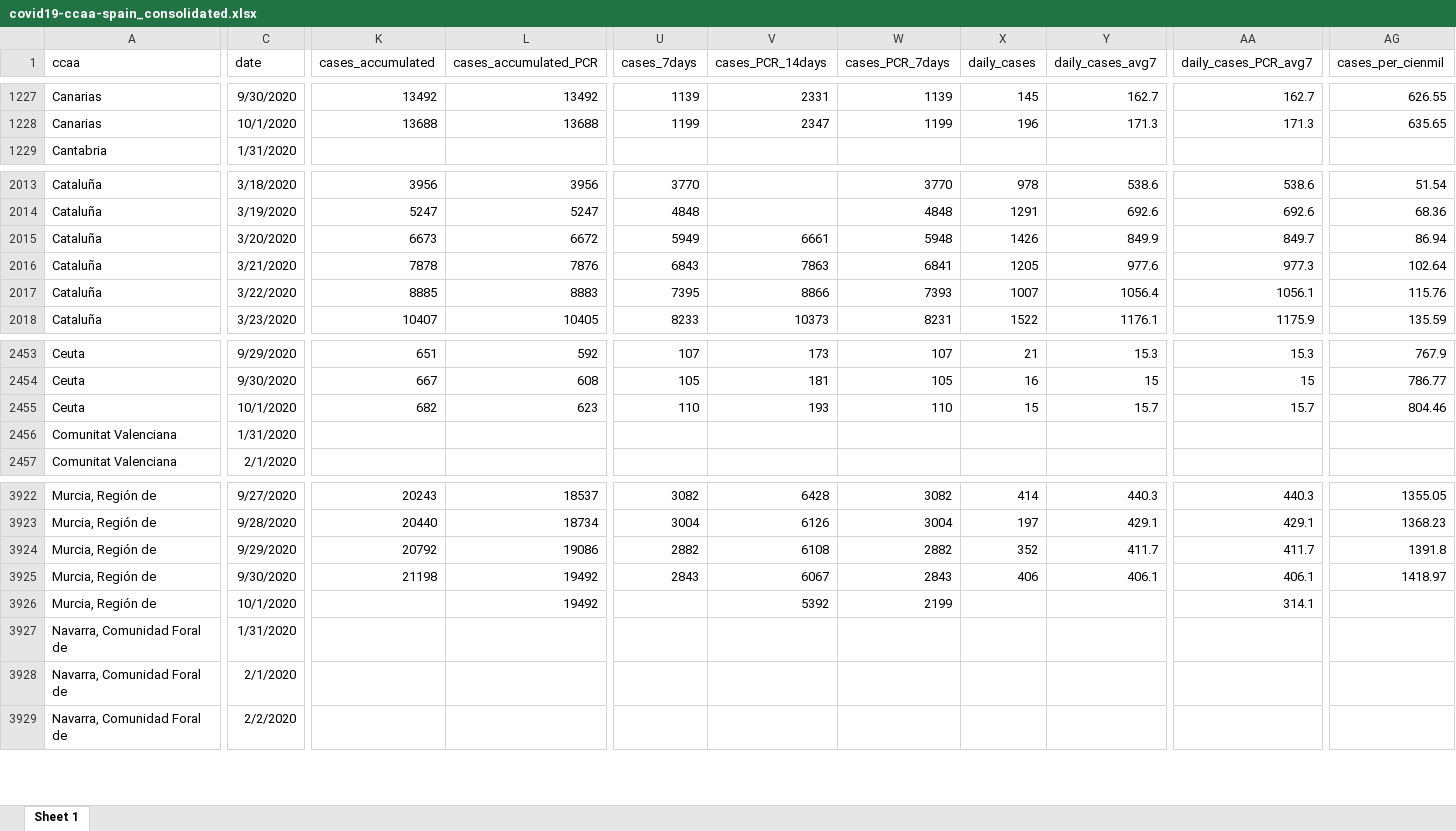
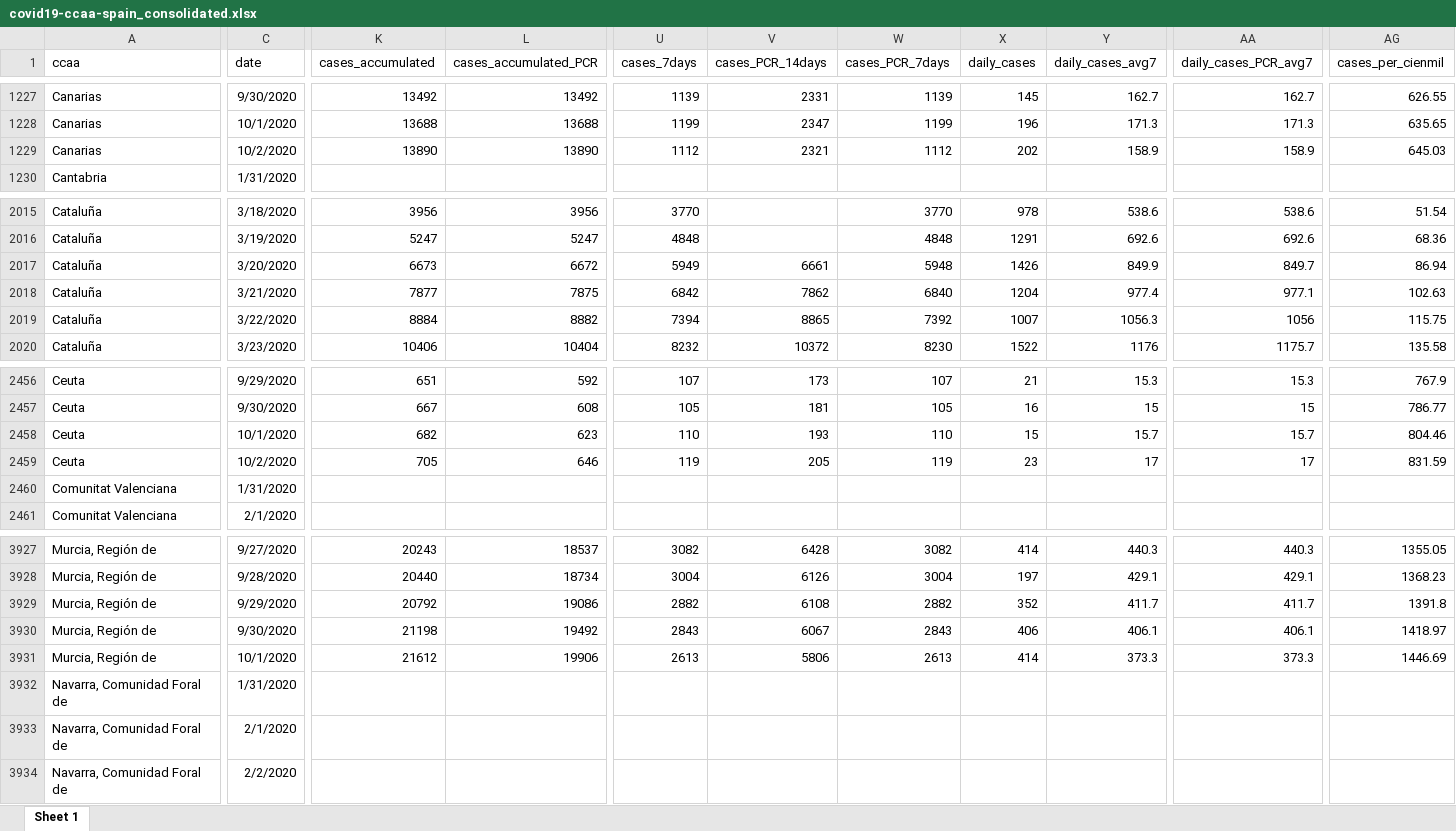
Before and after one commit to montera34/escovid19data, an Excel workbook: data/output/covid19-ccaa-spain_consolidated.xlsx, sheet Sheet 1, drawn as a sheet; only a part is shown, gaps mark what is left out; values as stored, in another font and other column widths than the file's, no borders; addresses are those after the commit; rows hold the shown columns only; the diff covers the shown part only; the diff names each change by its address in the sheet, - before the commit and + after, or states it on an @@ line.

```diff
--- a/data/output/covid19-ccaa-spain_consolidated.xlsx (sheet Sheet 1)
+++ b/data/output/covid19-ccaa-spain_consolidated.xlsx (sheet Sheet 1)
+row 1229: Canarias | 10/2/2020 | 13890 | 13890 | 1112 | 2321 | 1112 | 202 | 158.9 | 158.9 | 645.03
-K2018 (cases_accumulated): 7878
+K2018 (cases_accumulated): 7877
-L2018 (cases_accumulated_PCR): 7876
+L2018 (cases_accumulated_PCR): 7875
-U2018 (cases_7days): 6843
+U2018 (cases_7days): 6842
-V2018 (cases_PCR_14days): 7863
+V2018 (cases_PCR_14days): 7862
-W2018 (cases_PCR_7days): 6841
+W2018 (cases_PCR_7days): 6840
-X2018 (daily_cases): 1205
+X2018 (daily_cases): 1204
-Y2018 (daily_cases_avg7): 977.6
+Y2018 (daily_cases_avg7): 977.4
-AA2018 (daily_cases_PCR_avg7): 977.3
+AA2018 (daily_cases_PCR_avg7): 977.1
-AG2018 (cases_per_cienmil): 102.64
+AG2018 (cases_per_cienmil): 102.63
-K2019 (cases_accumulated): 8885
+K2019 (cases_accumulated): 8884
-L2019 (cases_accumulated_PCR): 8883
+L2019 (cases_accumulated_PCR): 8882
-U2019 (cases_7days): 7395
+U2019 (cases_7days): 7394
-V2019 (cases_PCR_14days): 8866
+V2019 (cases_PCR_14days): 8865
-W2019 (cases_PCR_7days): 7393
+W2019 (cases_PCR_7days): 7392
-Y2019 (daily_cases_avg7): 1056.4
+Y2019 (daily_cases_avg7): 1056.3
-AA2019 (daily_cases_PCR_avg7): 1056.1
+AA2019 (daily_cases_PCR_avg7): 1056
-AG2019 (cases_per_cienmil): 115.76
+AG2019 (cases_per_cienmil): 115.75
-K2020 (cases_accumulated): 10407
+K2020 (cases_accumulated): 10406
-L2020 (cases_accumulated_PCR): 10405
+L2020 (cases_accumulated_PCR): 10404
-U2020 (cases_7days): 8233
+U2020 (cases_7days): 8232
-V2020 (cases_PCR_14days): 10373
+V2020 (cases_PCR_14days): 10372
-W2020 (cases_PCR_7days): 8231
+W2020 (cases_PCR_7days): 8230
-Y2020 (daily_cases_avg7): 1176.1
+Y2020 (daily_cases_avg7): 1176
-AA2020 (daily_cases_PCR_avg7): 1175.9
+AA2020 (daily_cases_PCR_avg7): 1175.7
-AG2020 (cases_per_cienmil): 135.59
+AG2020 (cases_per_cienmil): 135.58
+row 2459: Ceuta | 10/2/2020 | 705 | 646 | 119 | 205 | 119 | 23 | 17 | 17 | 831.59
-K3931 (cases_accumulated): (empty)
+K3931 (cases_accumulated): 21612
-L3931 (cases_accumulated_PCR): 19492
+L3931 (cases_accumulated_PCR): 19906
-U3931 (cases_7days): (empty)
+U3931 (cases_7days): 2613
-V3931 (cases_PCR_14days): 5392
+V3931 (cases_PCR_14days): 5806
-W3931 (cases_PCR_7days): 2199
+W3931 (cases_PCR_7days): 2613
-X3931 (daily_cases): (empty)
+X3931 (daily_cases): 414
-Y3931 (daily_cases_avg7): (empty)
+Y3931 (daily_cases_avg7): 373.3
-AA3931 (daily_cases_PCR_avg7): 314.1
+AA3931 (daily_cases_PCR_avg7): 373.3
-AG3931 (cases_per_cienmil): (empty)
+AG3931 (cases_per_cienmil): 1446.69
```
Also changed, not shown: 5 added rows and 1777 edited cells elsewhere in this sheet, data/output/covid19-spain_consolidated.xlsx, 7 other files.
